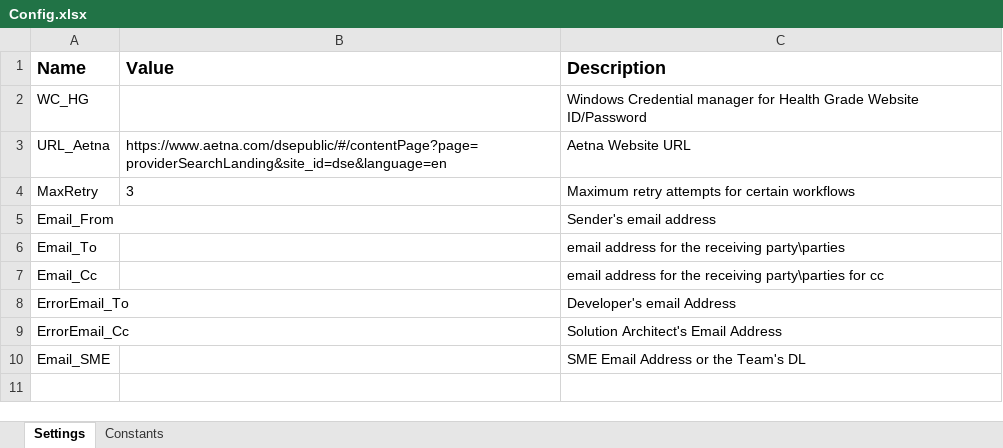
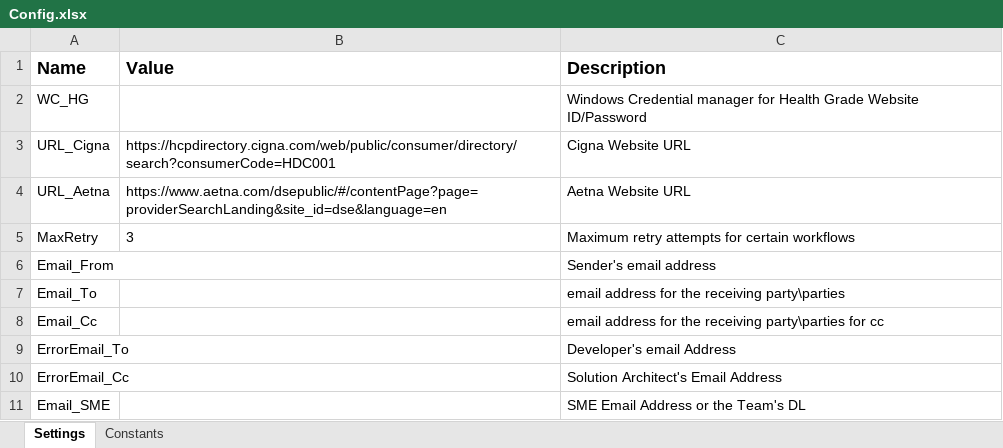
Before and after one commit to rawatsandeep106/InsurancePlan_Extraction_Process, an Excel workbook: Input/Config.xlsx, sheet Settings, drawn as a sheet; values as stored, in another font and other column widths than the file's, no borders; the diff names each change by its address in the sheet, - before the commit and + after, or states it on an @@ line.

```diff
--- a/Input/Config.xlsx (sheet Settings)
+++ b/Input/Config.xlsx (sheet Settings)
+row 3: URL_Cigna | https://hcpdirectory.cigna.com/web/public/consumer/directory/search?consumerCode=HDC001 | Cigna Website URL
```
Also changed, not shown: Input/InsurancePlan Extraction Input.xlsx, 2 other files.
